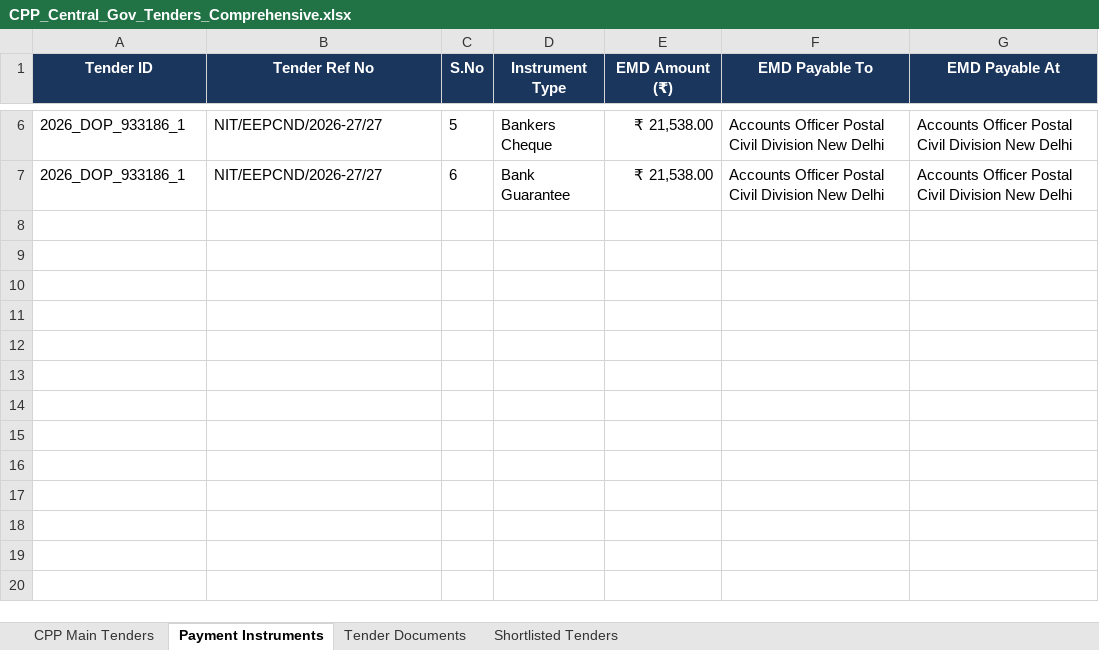
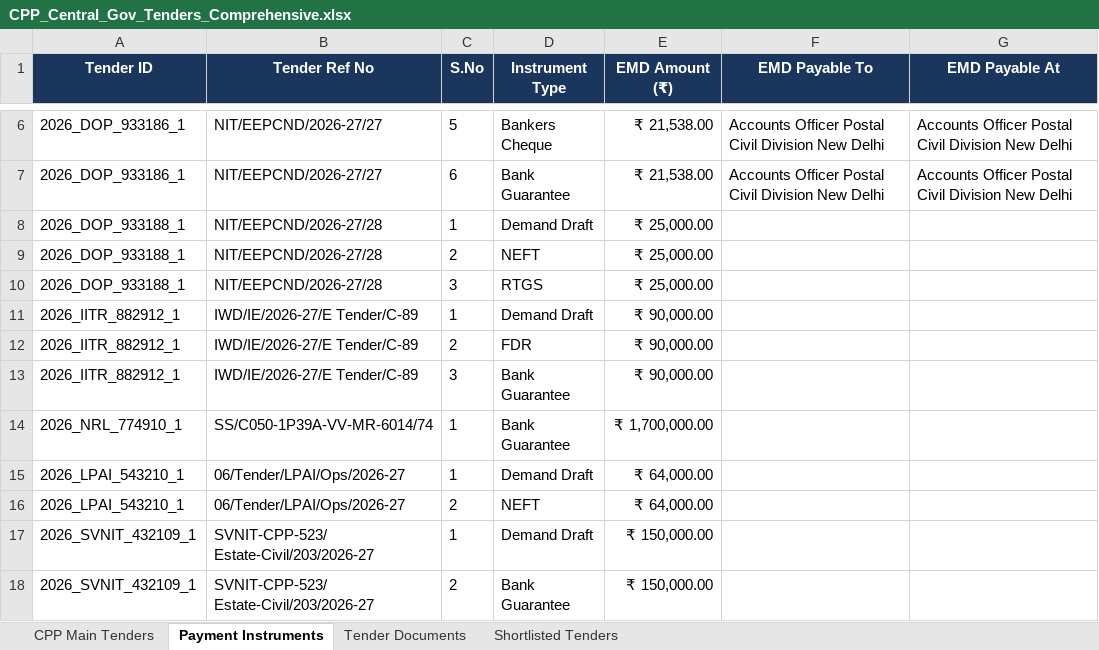
Before and after one commit to ravicool74/TDSC-Tender-Intelligence-Subscription-Platform, an Excel workbook: CPP_Central_Gov_Tenders_Comprehensive.xlsx, sheet Payment Instruments, drawn as a sheet; only a part is shown, gaps mark what is left out; values as stored, in another font and other column widths than the file's, no borders; the diff names each change by its address in the sheet, - before the commit and + after, or states it on an @@ line.

```diff
--- a/CPP_Central_Gov_Tenders_Comprehensive.xlsx (sheet Payment Instruments)
+++ b/CPP_Central_Gov_Tenders_Comprehensive.xlsx (sheet Payment Instruments)
+row 8: 2026_DOP_933188_1 | NIT/EEPCND/2026-27/28 | 1 | Demand Draft | ₹ 25,000.00
+row 9: 2026_DOP_933188_1 | NIT/EEPCND/2026-27/28 | 2 | NEFT | ₹ 25,000.00
+row 10: 2026_DOP_933188_1 | NIT/EEPCND/2026-27/28 | 3 | RTGS | ₹ 25,000.00
+row 11: 2026_IITR_882912_1 | IWD/IE/2026-27/E Tender/C-89 | 1 | Demand Draft | ₹ 90,000.00
+row 12: 2026_IITR_882912_1 | IWD/IE/2026-27/E Tender/C-89 | 2 | FDR | ₹ 90,000.00
+row 13: 2026_IITR_882912_1 | IWD/IE/2026-27/E Tender/C-89 | 3 | Bank Guarantee | ₹ 90,000.00
+row 14: 2026_NRL_774910_1 | SS/C050-1P39A-VV-MR-6014/74 | 1 | Bank Guarantee | ₹ 1,700,000.00
+row 15: 2026_LPAI_543210_1 | 06/Tender/LPAI/Ops/2026-27 | 1 | Demand Draft | ₹ 64,000.00
+row 16: 2026_LPAI_543210_1 | 06/Tender/LPAI/Ops/2026-27 | 2 | NEFT | ₹ 64,000.00
+row 17: 2026_SVNIT_432109_1 | SVNIT-CPP-523/ Estate-Civil/203/2026-27 | 1 | Demand Draft | ₹ 150,000.00
+row 18: 2026_SVNIT_432109_1 | SVNIT-CPP-523/ Estate-Civil/203/2026-27 | 2 | Bank Guarantee | ₹ 150,000.00
```
Also changed, not shown: sheet CPP Main Tenders, sheet Shortlisted Tenders, 2 other files.
